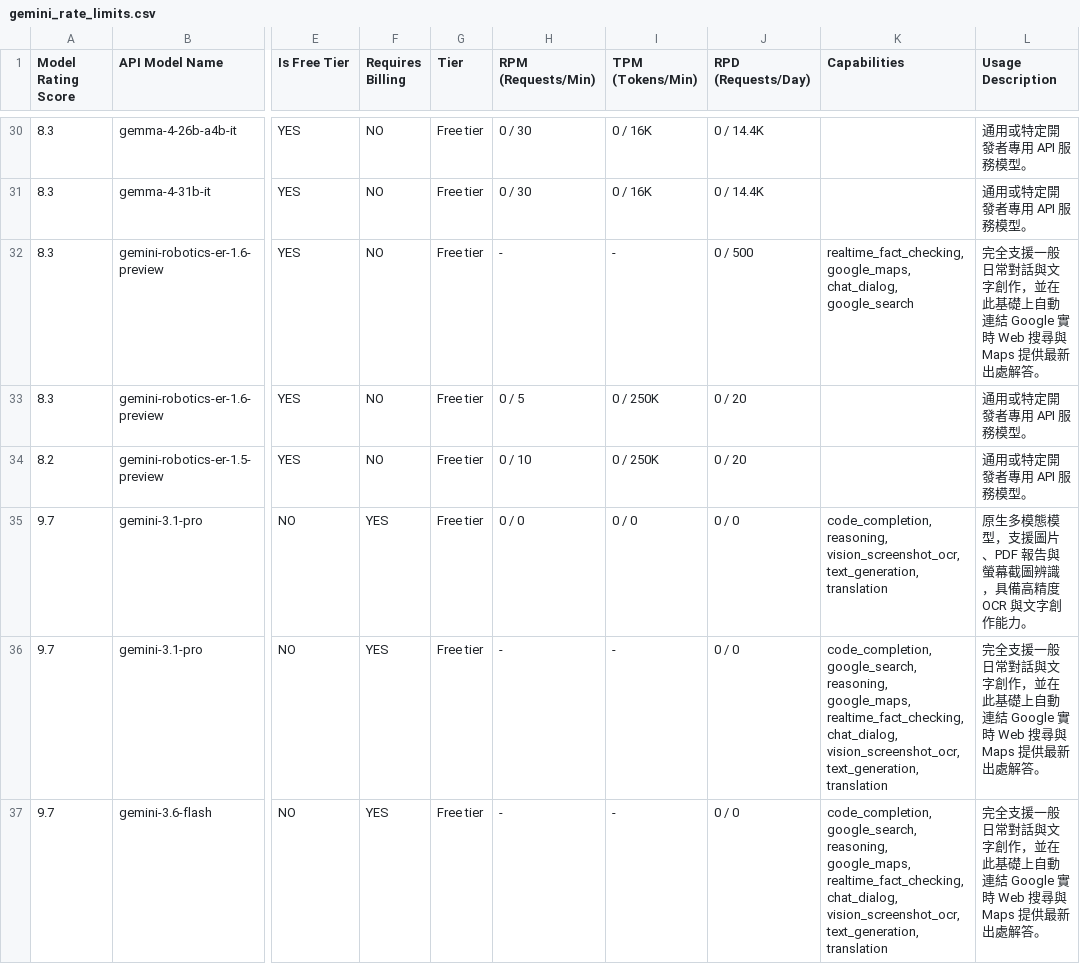
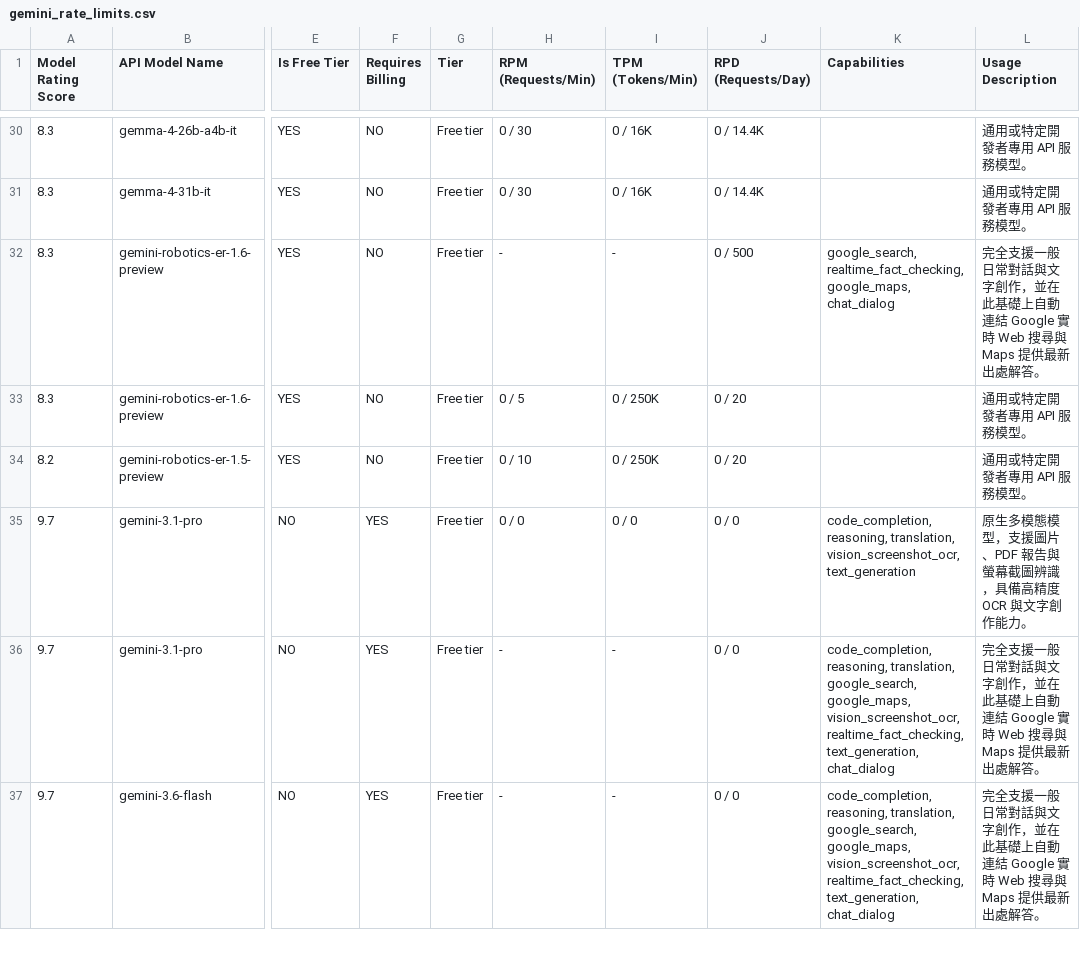
Before and after one commit to 9908gg-art/gemini-quota-fetcher, a CSV file: gemini_rate_limits.csv, drawn as a sheet; only a part is shown, gaps mark what is left out; the diff covers the shown part only; the diff names each change by its address in the sheet, - before the commit and + after, or states it on an @@ line.

```diff
--- a/gemini_rate_limits.csv
+++ b/gemini_rate_limits.csv
-K32 (Capabilities): realtime_fact_checking, google_maps, chat_dialog, google_search
+K32 (Capabilities): google_search, realtime_fact_checking, google_maps, chat_dialog
-K35 (Capabilities): code_completion, reasoning, vision_screenshot_ocr, text_generation, translation
+K35 (Capabilities): code_completion, reasoning, translation, vision_screenshot_ocr, text_generation
-K36:K37 (Capabilities): code_completion, google_search, reasoning, google_maps, realtime_fact_checking, chat_dialog, vision_screenshot_ocr, text_generation, translation
+K36:K37 (Capabilities): code_completion, reasoning, translation, google_search, google_maps, vision_screenshot_ocr, realtime_fact_checking, text_generation, chat_dialog
```
Also changed, not shown: 39 edited cells elsewhere in this file, 2 other files.
